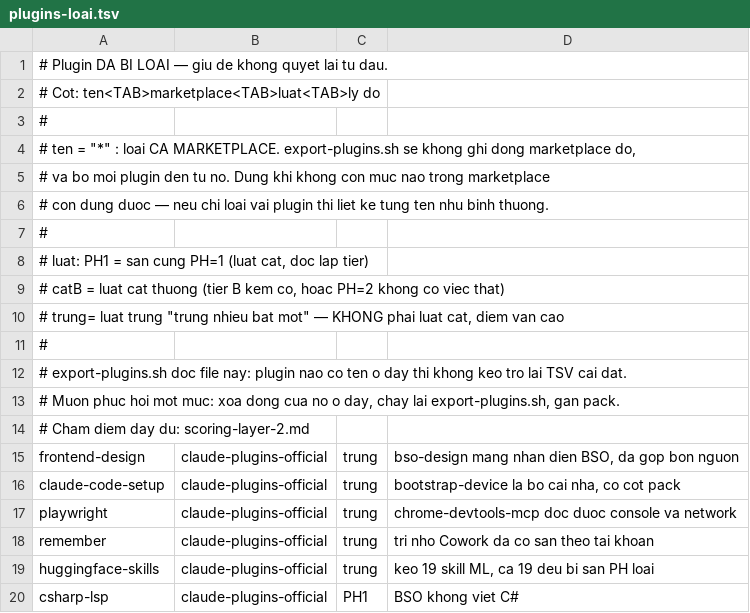
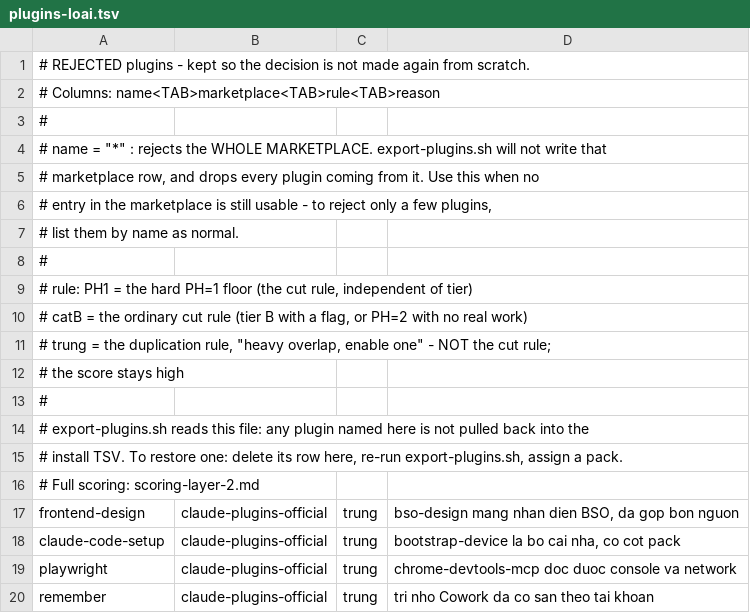
Before and after one commit to Bacsi-Online-HGMP/bso-power-kit, a TSV file: bootstrap-device/plugins-loai.tsv, drawn as a sheet; only a part is shown; the shorter side is filled out with more unchanged rows.

Commit message:
Repo's Name Changing and English Conversion

```diff
--- a/bootstrap-device/plugins-loai.tsv
+++ b/bootstrap-device/plugins-loai.tsv
@@ -1,15 +1,17 @@
-# Plugin DA BI LOAI — giu de khong quyet lai tu dau.
-# Cot: ten<TAB>marketplace<TAB>luat<TAB>ly do
+# REJECTED plugins - kept so the decision is not made again from scratch.
+# Columns: name<TAB>marketplace<TAB>rule<TAB>reason
 #
-# ten = "*"  : loai CA MARKETPLACE. export-plugins.sh se khong ghi dong marketplace do,
-#              va bo moi plugin den tu no. Dung khi khong con muc nao trong marketplace
-#              con dung duoc — neu chi loai vai plugin thi liet ke tung ten nhu binh thuong.
+# name = "*"  : rejects the WHOLE MARKETPLACE. export-plugins.sh will not write that
+#               marketplace row, and drops every plugin coming from it. Use this when no
+#               entry in the marketplace is still usable - to reject only a few plugins,
+#               list them by name as normal.
 #
-# luat: PH1  = san cung PH=1 (luat cat, doc lap tier)
-#       catB = luat cat thuong (tier B kem co, hoac PH=2 khong co viec that)
-#       trung= luat trung "trung nhieu bat mot" — KHONG phai luat cat, diem van cao
+# rule: PH1   = the hard PH=1 floor (the cut rule, independent of tier)
+#       catB  = the ordinary cut rule (tier B with a flag, or PH=2 with no real work)
+#       trung = the duplication rule, "heavy overlap, enable one" - NOT the cut rule;
+#               the score stays high
 #
-# export-plugins.sh doc file nay: plugin nao co ten o day thi khong keo tro lai TSV cai dat.
-# Muon phuc hoi mot muc: xoa dong cua no o day, chay lai export-plugins.sh, gan pack.
-# Cham diem day du: scoring-layer-2.md
+# export-plugins.sh reads this file: any plugin named here is not pulled back into the
+# install TSV. To restore one: delete its row here, re-run export-plugins.sh, assign a pack.
+# Full scoring: scoring-layer-2.md
 frontend-design	claude-plugins-official	trung	bso-design mang nhan dien BSO, da gop bon nguon
```
Also changed, not shown: bootstrap-device/plugins-claude-code.tsv, 14 other files.
